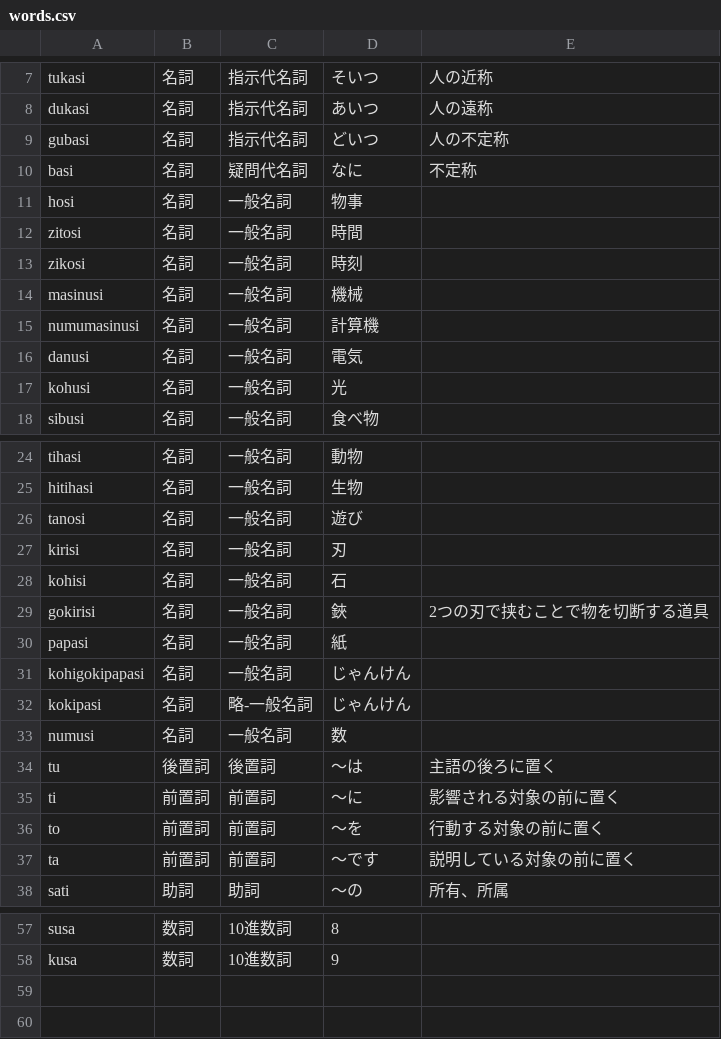
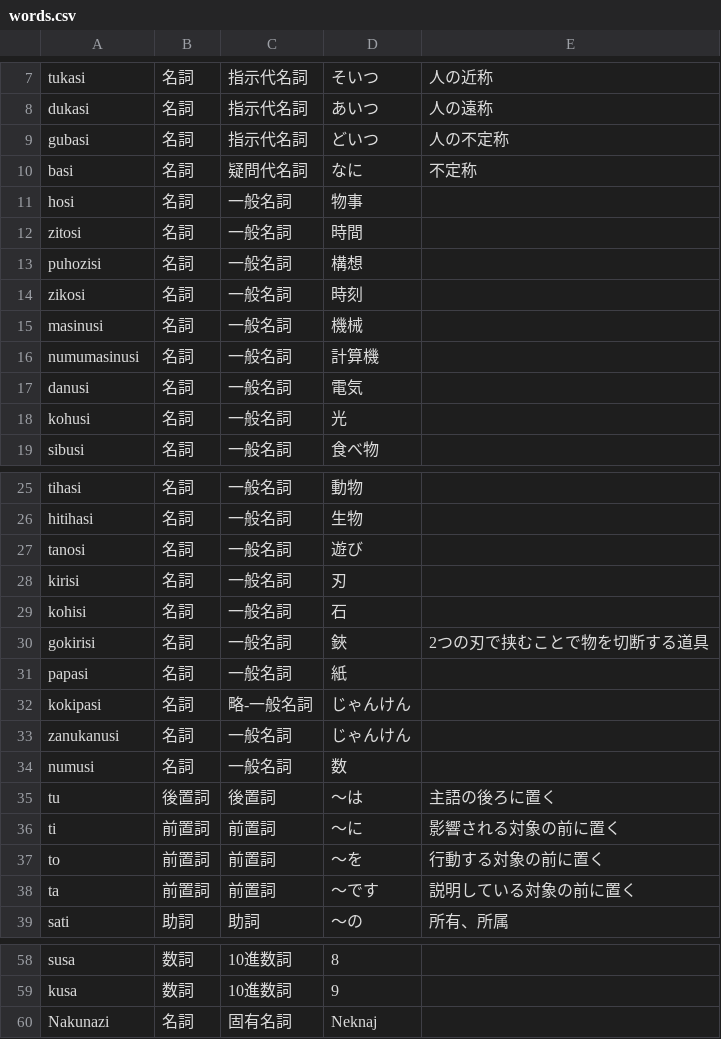
Before and after one commit to yuyasurarin/mylang, a CSV file: nlhc/words.csv, drawn as a sheet; only a part is shown, gaps mark what is left out.

Commit message:
change a little

```diff
--- a/nlhc/words.csv
+++ b/nlhc/words.csv
@@ -12,2 +12,3 @@ hosi,名詞,一般名詞,物事,
 zitosi,名詞,一般名詞,時間,
+puhozisi,名詞,一般名詞,構想,
 zikosi,名詞,一般名詞,時刻,
@@ -30,4 +31,4 @@ gokirisi,名詞,一般名詞,鋏,2つの刃で挟むことで物を切断する
 papasi,名詞,一般名詞,紙,
-kohigokipapasi,名詞,一般名詞,じゃんけん
 kokipasi,名詞,略-一般名詞,じゃんけん
+zanukanusi,名詞,一般名詞,じゃんけん
 numusi,名詞,一般名詞,数
@@ -58 +59,2 @@ susa,数詞,10進数詞,8
 kusa,数詞,10進数詞,9
+Nakunazi,名詞,固有名詞,Neknaj
```
